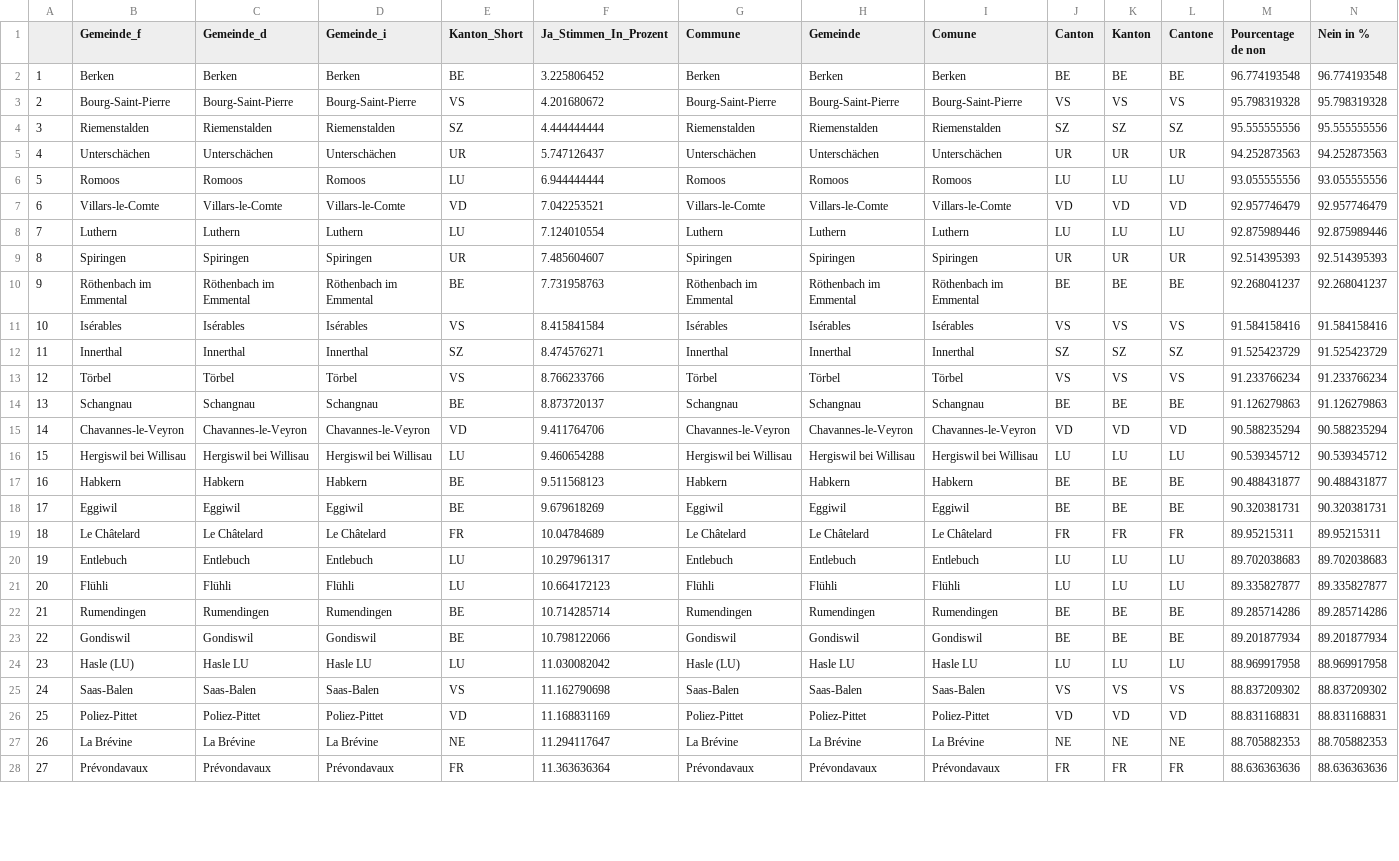
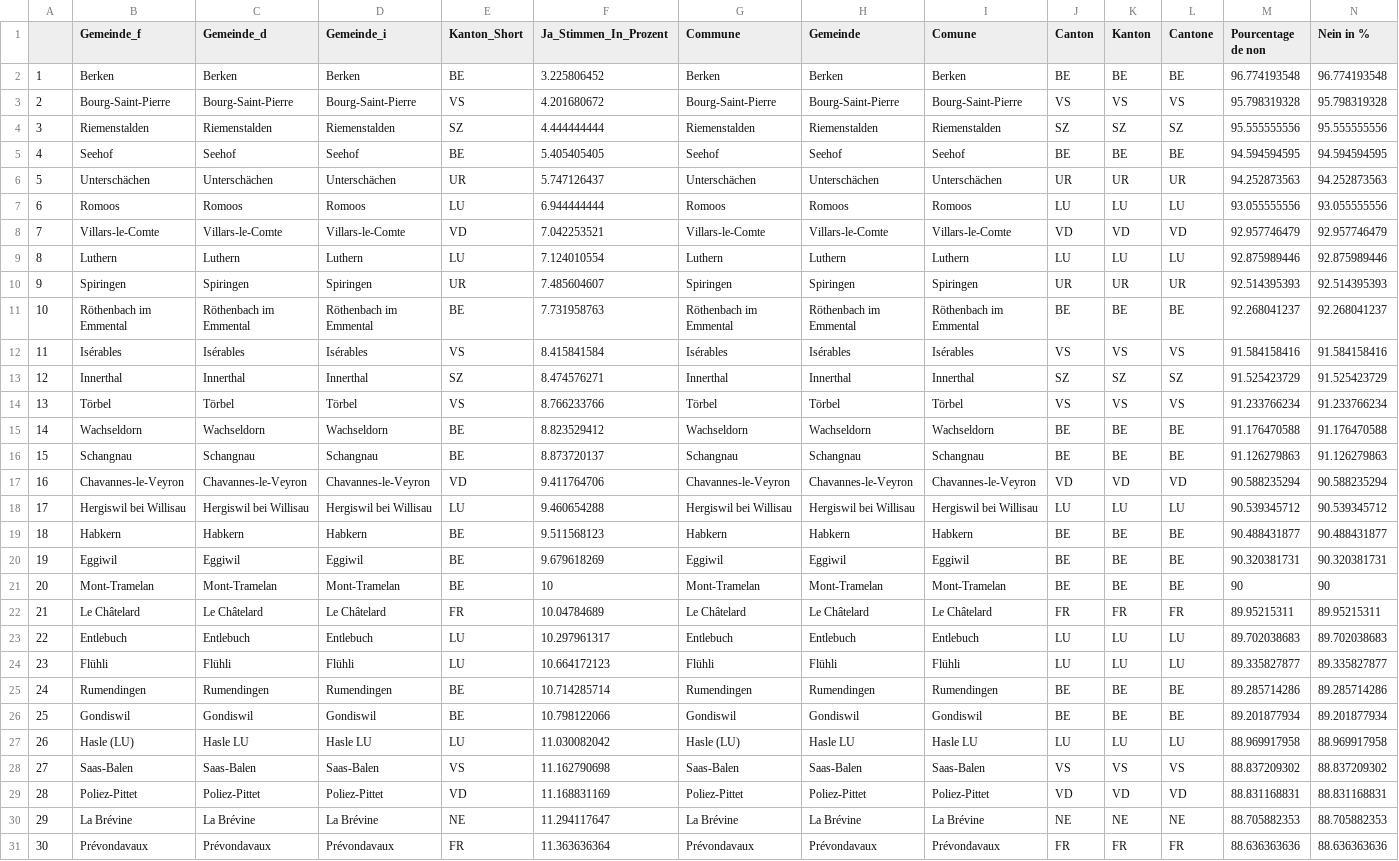
Before and after one commit to awp-finanznachrichten/lena_juni2021, a CSV file: Tableaux/eau_flop.csv, drawn as a sheet; only a part is shown; addresses are those after the commit; rows hold the shown columns only; the diff covers the shown part only; the diff names each change by its address in the sheet, - before the commit and + after, or states it on an @@ line.

```diff
--- a/Tableaux/eau_flop.csv
+++ b/Tableaux/eau_flop.csv
+row 5: 4 | Seehof | Seehof | Seehof | BE | 5.405405405 | Seehof | Seehof | Seehof | BE | BE | BE | 94.594594595 | 94.594594595
-A6: 4
+A6: 5
-A7: 5
+A7: 6
-A8: 6
+A8: 7
-A9: 7
+A9: 8
-A10: 8
+A10: 9
-A11: 9
+A11: 10
-A12: 10
+A12: 11
-A13: 11
+A13: 12
-A14: 12
+A14: 13
+row 15: 14 | Wachseldorn | Wachseldorn | Wachseldorn | BE | 8.823529412 | Wachseldorn | Wachseldorn | Wachseldorn | BE | BE | BE | 91.176470588 | 91.176470588
-A16: 13
+A16: 15
-A17: 14
+A17: 16
-A18: 15
+A18: 17
-A19: 16
+A19: 18
-A20: 17
+A20: 19
+row 21: 20 | Mont-Tramelan | Mont-Tramelan | Mont-Tramelan | BE | 10 | Mont-Tramelan | Mont-Tramelan | Mont-Tramelan | BE | BE | BE | 90 | 90
-A22: 18
+A22: 21
-A23: 19
+A23: 22
-A24: 20
+A24: 23
-A25: 21
+A25: 24
-A26: 22
+A26: 25
-A27: 23
+A27: 26
-A28: 24
+A28: 27
-A29: 25
+A29: 28
-A30: 26
+A30: 29
-A31: 27
+A31: 30
```
Also changed, not shown: 2 added rows, 5 removed rows and 18 edited cells elsewhere in this file, Tableaux/co2_flop.csv, Tableaux/covid_flop.csv, 7 other files.
